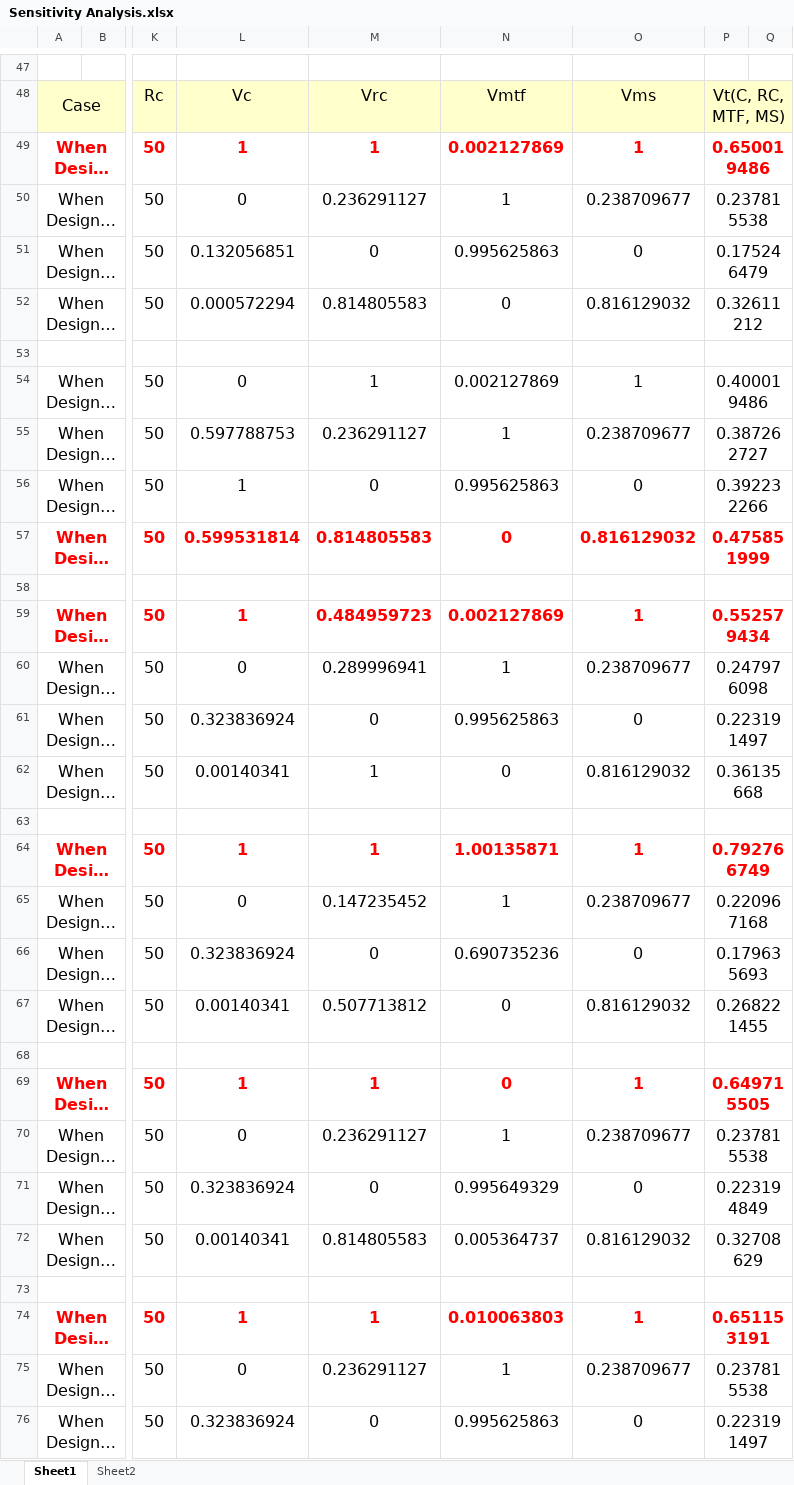
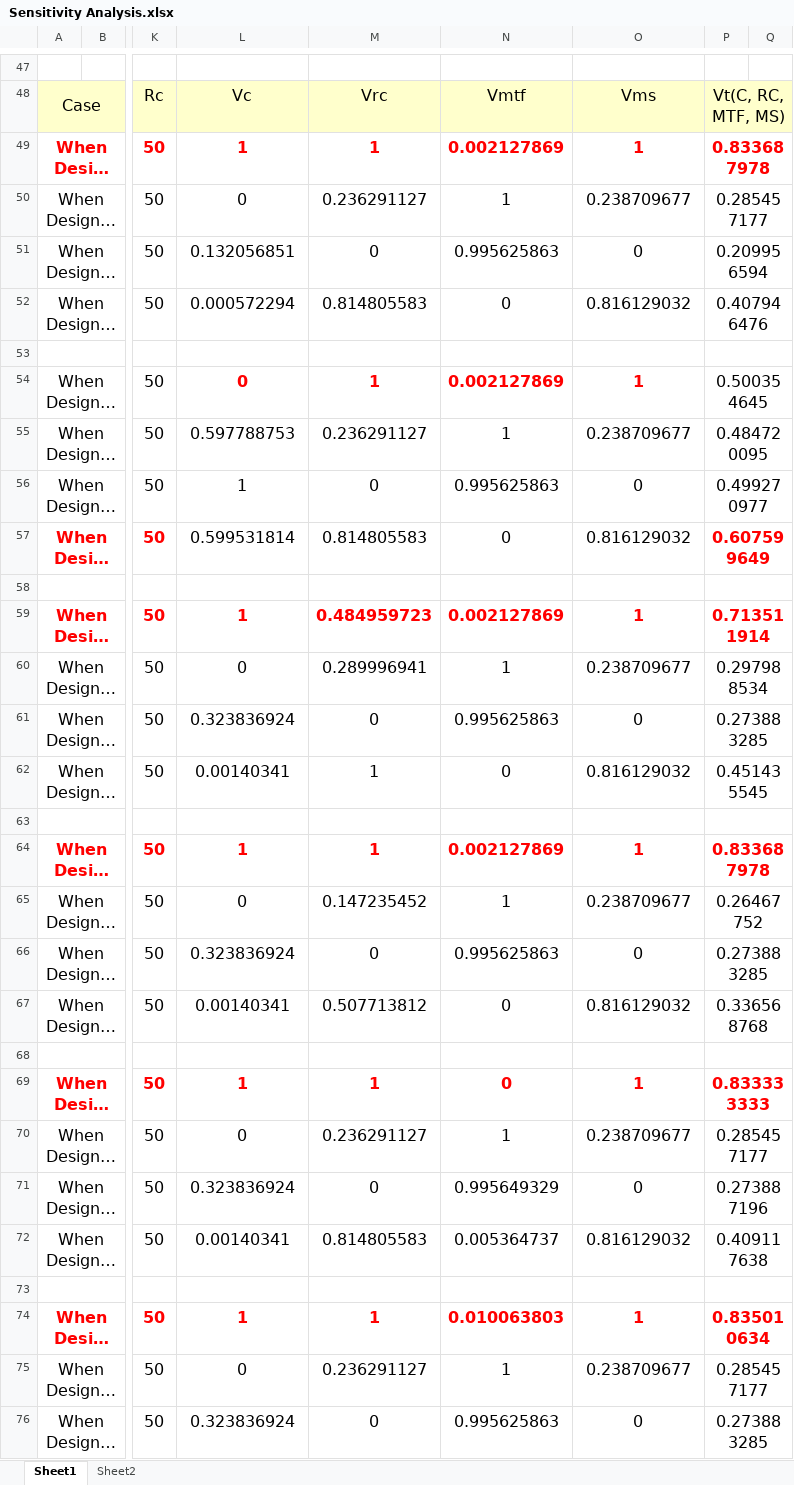
Before and after one commit to Eashwar-S/Delivery_Drone_Analysis, an Excel workbook: Sensitivity Analysis.xlsx, sheet Sheet1, drawn as a sheet; only a part is shown, gaps mark what is left out; long unchanged cells end in …; values as stored, in another font and other column widths than the file's, no borders; charts and pictures not drawn; the diff covers the shown part only; the diff names each change by its address in the sheet, - before the commit and + after, or states it on an @@ line.

Commit message:
Upload a new diagrams file and updated sensitivity analysis

```diff
--- a/Sensitivity Analysis.xlsx (sheet Sheet1)
+++ b/Sensitivity Analysis.xlsx (sheet Sheet1)
-P49: 0.650019486
+P49: 0.833687978
-P50: 0.237815538
+P50: 0.285457177
-P51: 0.175246479
+P51: 0.209956594
-P52: 0.32611212
+P52: 0.407946476
@@ L54:O54 bold: off → on, text colour: black → #FF0000 @@
-P54: 0.400019486
+P54: 0.500354645
-P55: 0.387262727
+P55: 0.484720095
-P56: 0.392232266
+P56: 0.499270977
@@ L57:O57 bold: on → off, text colour: #FF0000 → black @@
-P57: 0.475851999
+P57: 0.607599649
-P59: 0.552579434
+P59: 0.713511914
-P60: 0.247976098
+P60: 0.297988534
-P61: 0.223191497
+P61: 0.273883285
-P62: 0.36135668
+P62: 0.451435545
-N64: 1.00135871
+N64: 0.002127869
-P64: 0.792766749
+P64: 0.833687978
-P65: 0.220967168
+P65: 0.26467752
-N66: 0.690735236
+N66: 0.995625863
-P66: 0.179635693
+P66: 0.273883285
-P67: 0.268221455
+P67: 0.336568768
-P69: 0.649715505
+P69: 0.833333333
-P70: 0.237815538
+P70: 0.285457177
-P71: 0.223194849
+P71: 0.273887196
-P72: 0.32708629
+P72: 0.409117638
-P74: 0.651153191
+P74: 0.835010634
-P75: 0.237815538
+P75: 0.285457177
-P76: 0.223191497
+P76: 0.273883285
```
Also changed, not shown: 7 added rows, 7 removed rows, 29 edited cells and merged cells elsewhere in this sheet, formulas that keep their value, charts or pictures, 1 other file.
